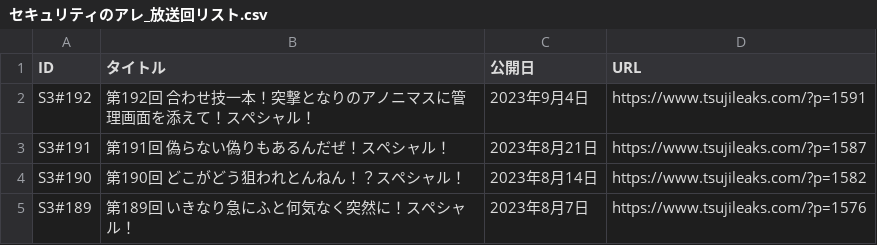
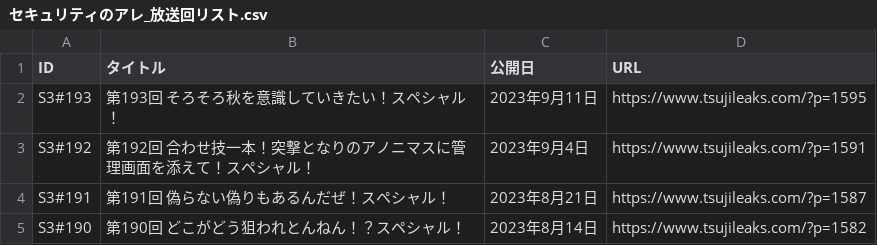
Before and after one commit to BerandaMegane/Security-no-ARE-words, a CSV file: docs/_downloads/ecd75f82bc707c730f006c30be00d885/セキュリティのアレ_放送回リスト.csv, drawn as a sheet; only a part is shown; the shorter side is filled out with more unchanged rows.

```diff
--- a/docs/_downloads/ecd75f82bc707c730f006c30be00d885/セキュリティのアレ_放送回リスト.csv
+++ b/docs/_downloads/ecd75f82bc707c730f006c30be00d885/セキュリティのアレ_放送回リスト.csv
@@ -1,2 +1,3 @@
 ID,タイトル,公開日,URL
+S3#193,第193回 そろそろ秋を意識していきたい！スペシャル！,2023年9月11日,https://www.tsujileaks.com/?p=1595
 S3#192,第192回 合わせ技一本！突撃となりのアノニマスに管理画面を添えて！スペシャル！,2023年9月4日,https://www.tsujileaks.com/?p=1591
```
Also changed, not shown: docs/_static/セキュリティのアレ_放送回リスト.csv, source/_static/セキュリティのアレ_放送回リスト.csv, 11 other files.
